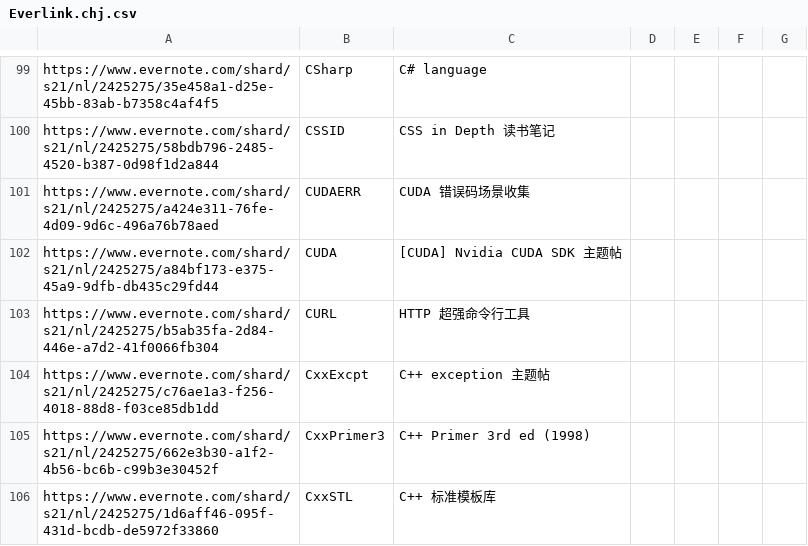
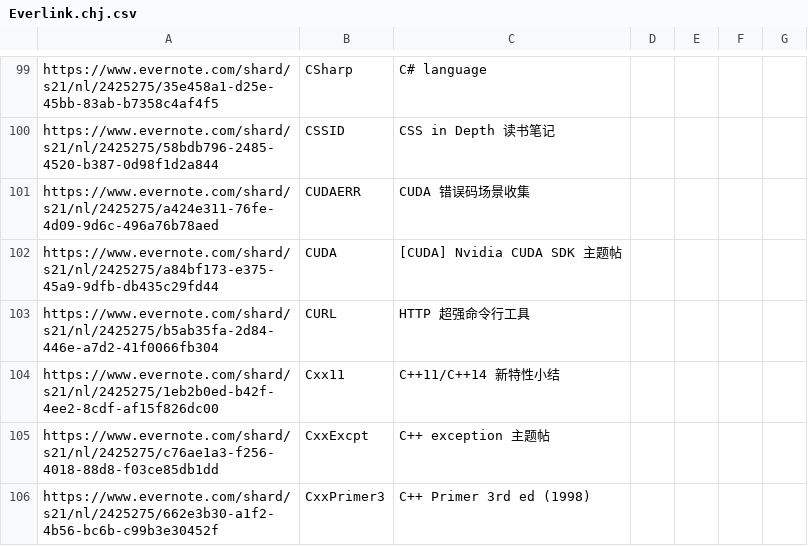
Before and after one commit to chjfth/trivials, a CSV file: ahk/Everlink.chj.csv, drawn as a sheet; only a part is shown, gaps mark what is left out; the shorter side is filled out with more unchanged rows; the diff names each change by its address in the sheet, - before the commit and + after, or states it on an @@ line.

```diff
--- a/ahk/Everlink.chj.csv
+++ b/ahk/Everlink.chj.csv
+row 104: https://www.evernote.com/shard/s21/nl/2425275/1eb2b0ed-b42f-4ee2-8cdf-af15f826dc00 | Cxx11 | C++11/C++14 新特性小结
```
Also changed, not shown: 5 other files.
